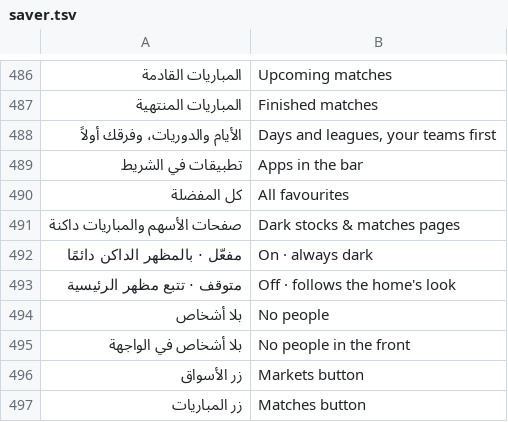
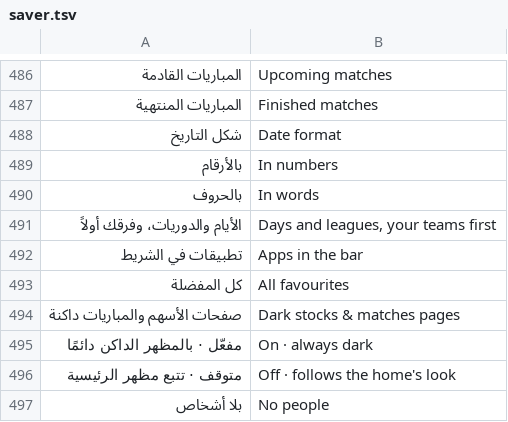
Before and after one commit to tshi-dev/UrTV, a TSV file: i18n/en/saver.tsv, drawn as a sheet; only a part is shown, gaps mark what is left out; the shorter side is filled out with more unchanged rows.

Commit message:
The home's Gregorian date has its year; «شكل التاريخ»: the Hijri and Gregorian dates as day/month/year on the home and the screensaver, in the digits chosen (saver.sh datenum, #datenum=1; tests)

```diff
--- a/i18n/en/saver.tsv
+++ b/i18n/en/saver.tsv
@@ -487,2 +487,5 @@
 المباريات المنتهية	Finished matches
+شكل التاريخ	Date format
+بالأرقام	In numbers
+بالحروف	In words
 الأيام والدوريات، وفرقك أولاً	Days and leagues, your teams first
```
Also changed, not shown: 15 other files.
